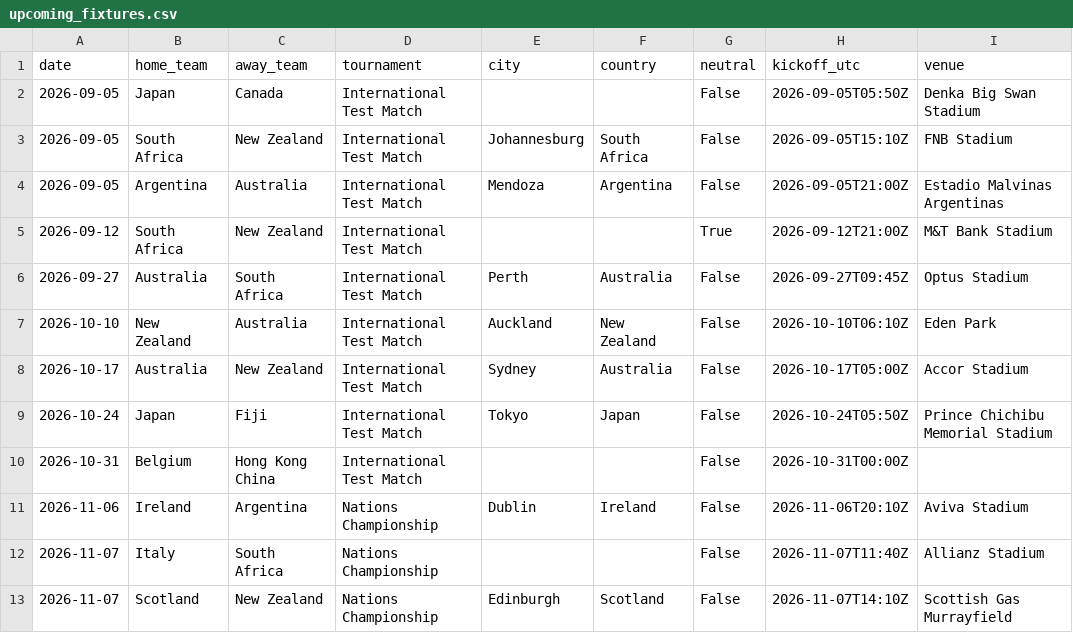
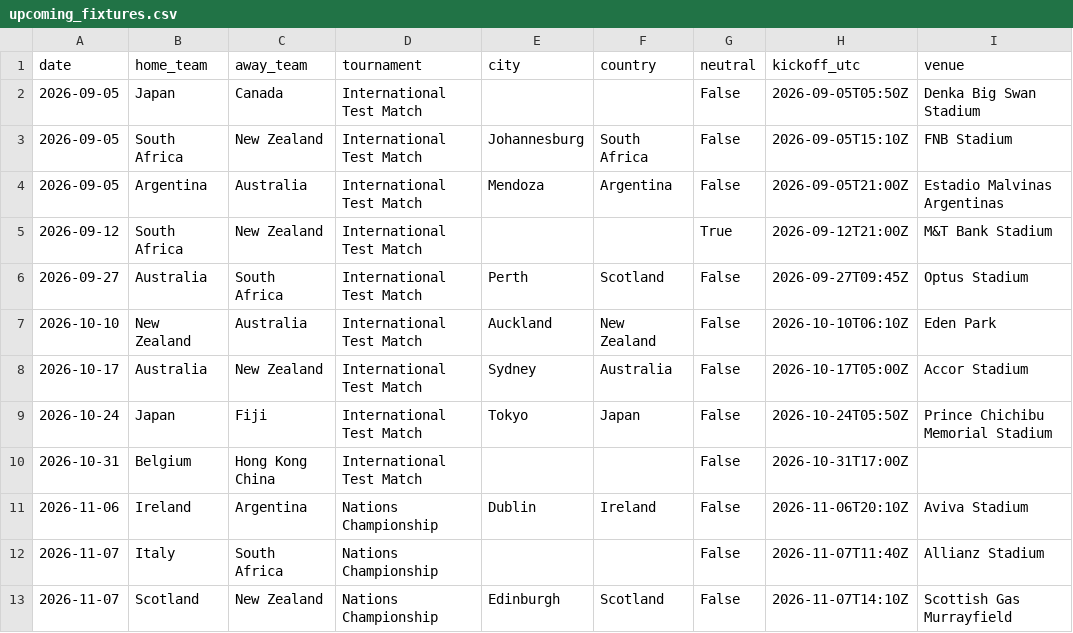
Before and after one commit to JustusVermaakSkystrm/rugby-rwc-2027, a CSV file: rugby/data/upcoming_fixtures.csv, drawn as a sheet; only a part is shown.

```diff
--- a/rugby/data/upcoming_fixtures.csv
+++ b/rugby/data/upcoming_fixtures.csv
@@ -5,3 +5,3 @@ date,home_team,away_team,tournament,city,country,neutral,kickoff_utc,venue
 2026-09-12,South Africa,New Zealand,International Test Match,,,True,2026-09-12T21:00Z,M&T Bank Stadium
-2026-09-27,Australia,South Africa,International Test Match,Perth,Australia,False,2026-09-27T09:45Z,Optus Stadium
+2026-09-27,Australia,South Africa,International Test Match,Perth,Scotland,False,2026-09-27T09:45Z,Optus Stadium
 2026-10-10,New Zealand,Australia,International Test Match,Auckland,New Zealand,False,2026-10-10T06:10Z,Eden Park
@@ -9,3 +9,3 @@ date,home_team,away_team,tournament,city,country,neutral,kickoff_utc,venue
 2026-10-24,Japan,Fiji,International Test Match,Tokyo,Japan,False,2026-10-24T05:50Z,Prince Chichibu Memorial Stadium
-2026-10-31,Belgium,Hong Kong China,International Test Match,,,False,2026-10-31T00:00Z,
+2026-10-31,Belgium,Hong Kong China,International Test Match,,,False,2026-10-31T17:00Z,
 2026-11-06,Ireland,Argentina,Nations Championship,Dublin,Ireland,False,2026-11-06T20:10Z,Aviva Stadium
```
Also changed, not shown: rugby/outputs/history.csv, rugby/outputs/prediction_log.csv, 6 other files.
